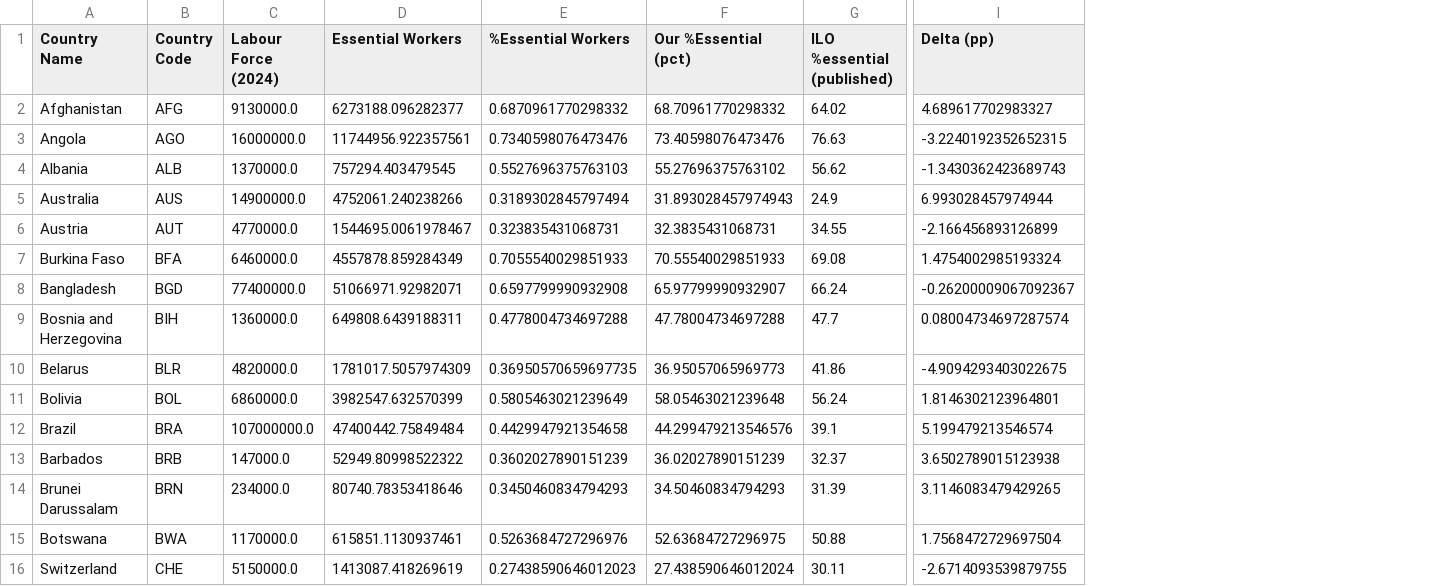
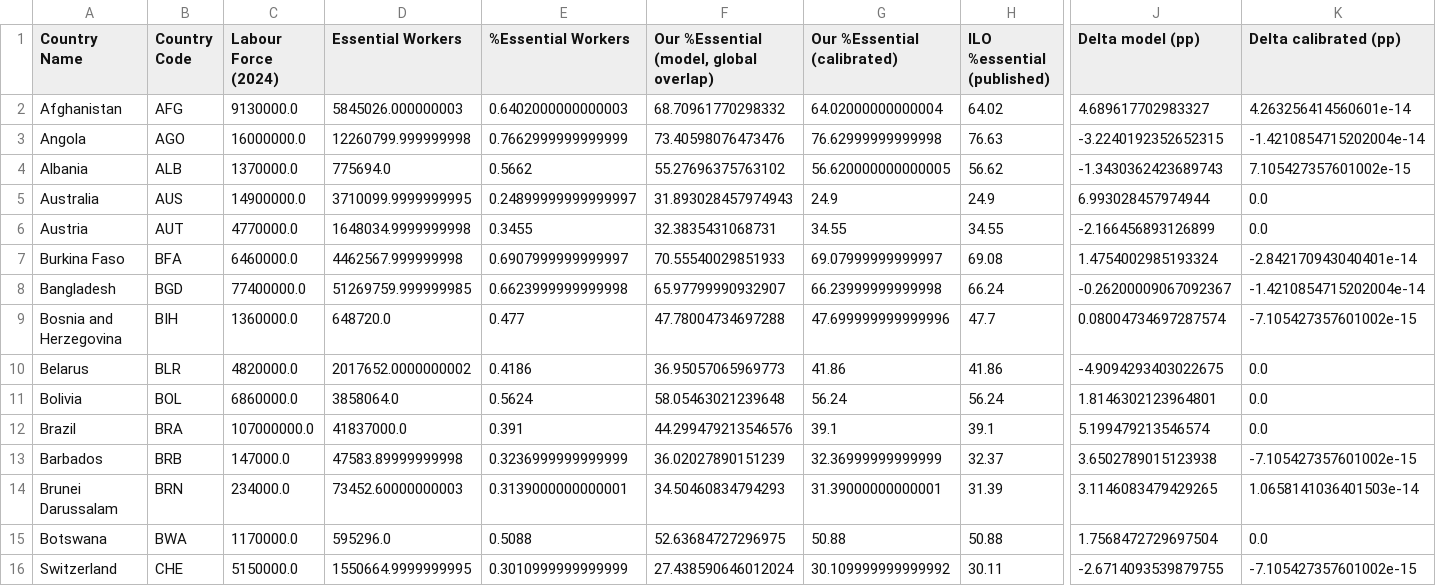
Before and after one commit to jamesmulhall/InRoomAirFilterScaleUp, a CSV file: results/Essential_Workers_Validation.csv, drawn as a sheet; only a part is shown, gaps mark what is left out; addresses are those after the commit; the diff covers the shown part only; the diff names each change by its address in the sheet, - before the commit and + after, or states it on an @@ line.

Commit message:
added ILO calibration for group overlaps

```diff
--- a/results/Essential_Workers_Validation.csv
+++ b/results/Essential_Workers_Validation.csv
+column G (Our %Essential (calibrated)), rows 2-16: 64.02000000000004 | 76.62999999999998 | 56.620000000000005 | 24.9 | 34.55 | 69.07999999999997 | 66.23999999999998 | 47.699999999999996 | 41.86 | 56.24 | 39.1 | 32.36999999999999 | 31.39000000000001 | 50.88 | 30.109999999999992
+column K (Delta calibrated (pp)), rows 2-16: 4.263256414560601e-14 | -1.4210854715202004e-14 | 7.105427357601002e-15 | 0.0 | 0.0 | -2.842170943040401e-14 | -1.4210854715202004e-14 | -7.105427357601002e-15 | 0.0 | 0.0 | 0.0 | -7.105427357601002e-15 | 1.0658141036401503e-14 | 0.0 | -7.105427357601002e-15
-F1: Our %Essential (pct)
+F1: Our %Essential (model, global overlap)
-J1: Delta (pp)
+J1: Delta model (pp)
-D2 (Essential Workers): 6273188.096282377
+D2 (Essential Workers): 5845026.000000003
-E2 (%Essential Workers): 0.6870961770298332
+E2 (%Essential Workers): 0.6402000000000003
-D3 (Essential Workers): 11744956.922357561
+D3 (Essential Workers): 12260799.999999998
-E3 (%Essential Workers): 0.7340598076473476
+E3 (%Essential Workers): 0.7662999999999999
-D4 (Essential Workers): 757294.403479545
+D4 (Essential Workers): 775694.0
-E4 (%Essential Workers): 0.5527696375763103
+E4 (%Essential Workers): 0.5662
-D5 (Essential Workers): 4752061.240238266
+D5 (Essential Workers): 3710099.9999999995
-E5 (%Essential Workers): 0.3189302845797494
+E5 (%Essential Workers): 0.24899999999999997
-D6 (Essential Workers): 1544695.0061978467
+D6 (Essential Workers): 1648034.9999999998
-E6 (%Essential Workers): 0.323835431068731
+E6 (%Essential Workers): 0.3455
-D7 (Essential Workers): 4557878.859284349
+D7 (Essential Workers): 4462567.999999998
-E7 (%Essential Workers): 0.7055540029851933
+E7 (%Essential Workers): 0.6907999999999997
-D8 (Essential Workers): 51066971.92982071
+D8 (Essential Workers): 51269759.999999985
-E8 (%Essential Workers): 0.6597799990932908
+E8 (%Essential Workers): 0.6623999999999998
-D9 (Essential Workers): 649808.6439188311
+D9 (Essential Workers): 648720.0
-E9 (%Essential Workers): 0.4778004734697288
+E9 (%Essential Workers): 0.477
-D10 (Essential Workers): 1781017.5057974309
+D10 (Essential Workers): 2017652.0000000002
-E10 (%Essential Workers): 0.36950570659697735
+E10 (%Essential Workers): 0.4186
-D11 (Essential Workers): 3982547.632570399
+D11 (Essential Workers): 3858064.0
-E11 (%Essential Workers): 0.5805463021239649
+E11 (%Essential Workers): 0.5624
-D12 (Essential Workers): 47400442.75849484
+D12 (Essential Workers): 41837000.0
-E12 (%Essential Workers): 0.4429947921354658
+E12 (%Essential Workers): 0.391
-D13 (Essential Workers): 52949.80998522322
+D13 (Essential Workers): 47583.89999999998
-E13 (%Essential Workers): 0.3602027890151239
+E13 (%Essential Workers): 0.3236999999999999
-D14 (Essential Workers): 80740.78353418646
+D14 (Essential Workers): 73452.60000000003
-E14 (%Essential Workers): 0.3450460834794293
+E14 (%Essential Workers): 0.3139000000000001
-D15 (Essential Workers): 615851.1130937461
+D15 (Essential Workers): 595296.0
-E15 (%Essential Workers): 0.5263684727296976
+E15 (%Essential Workers): 0.5088
-D16 (Essential Workers): 1413087.418269619
+D16 (Essential Workers): 1550664.9999999995
-E16 (%Essential Workers): 0.27438590646012023
+E16 (%Essential Workers): 0.3010999999999999
```
Also changed, not shown: 155 edited cells elsewhere in this file, results/EssentialWorkersByRegion.csv, 8 other files.
